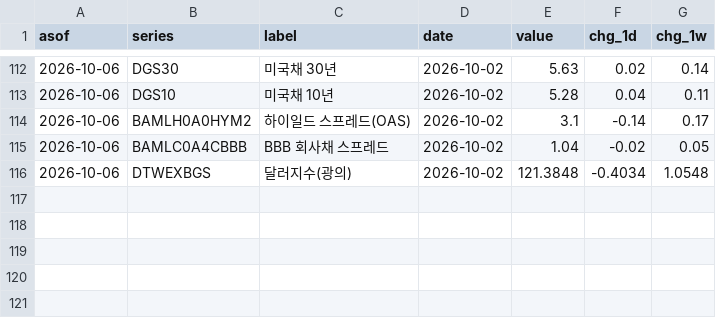
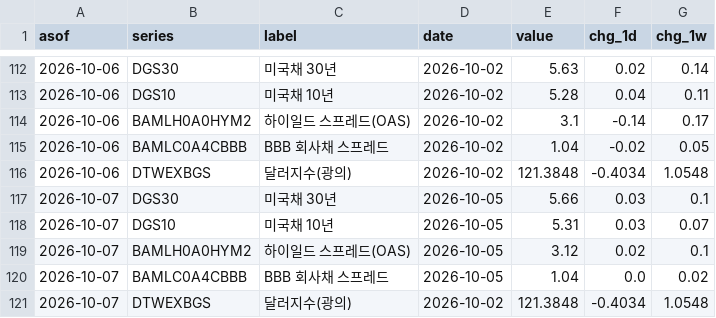
Before and after one commit to kmgod/ai-cycle-watch, a CSV file: out/rates.csv, drawn as a sheet; only a part is shown, gaps mark what is left out; the diff names each change by its address in the sheet, - before the commit and + after, or states it on an @@ line.

```diff
--- a/out/rates.csv
+++ b/out/rates.csv
+row 117: 2026-10-07 | DGS30 | 미국채 30년 | 2026-10-05 | 5.66 | 0.03 | 0.1
+row 118: 2026-10-07 | DGS10 | 미국채 10년 | 2026-10-05 | 5.31 | 0.03 | 0.07
+row 119: 2026-10-07 | BAMLH0A0HYM2 | 하이일드 스프레드(OAS) | 2026-10-05 | 3.12 | 0.02 | 0.1
+row 120: 2026-10-07 | BAMLC0A4CBBB | BBB 회사채 스프레드 | 2026-10-05 | 1.04 | 0.0 | 0.02
+row 121: 2026-10-07 | DTWEXBGS | 달러지수(광의) | 2026-10-02 | 121.3848 | -0.4034 | 1.0548
```
Also changed, not shown: 2 other files.
